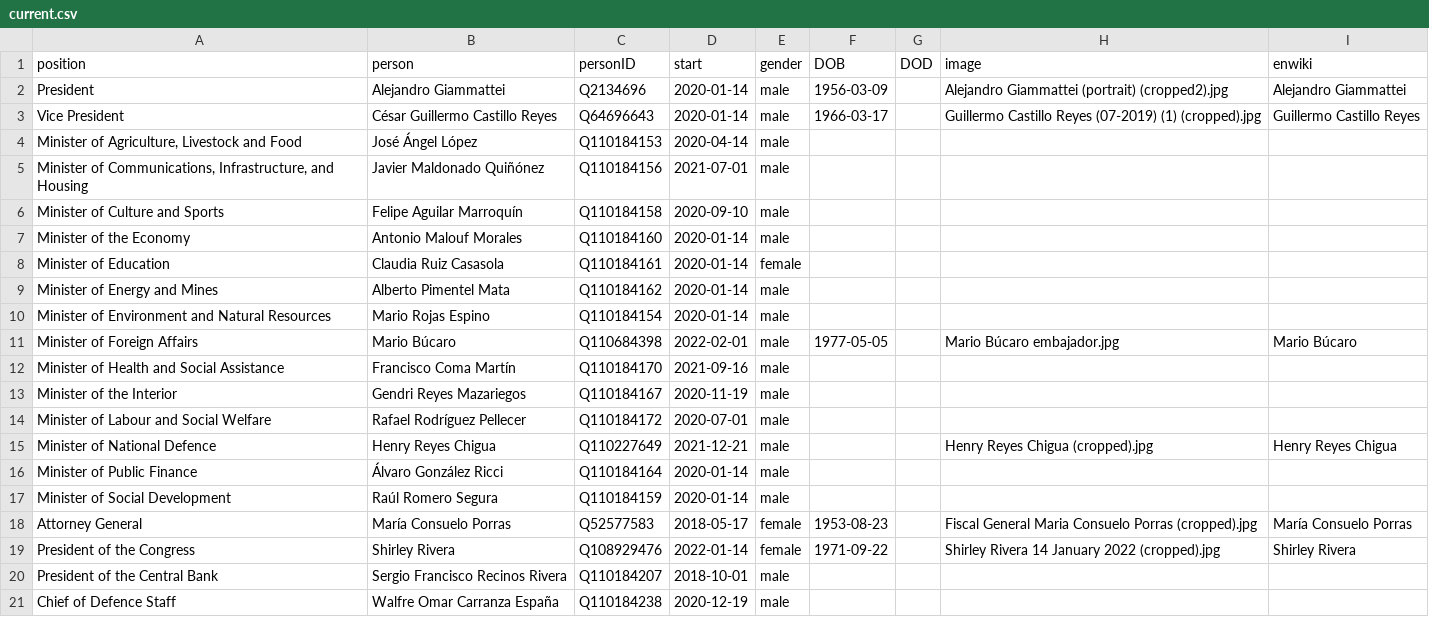
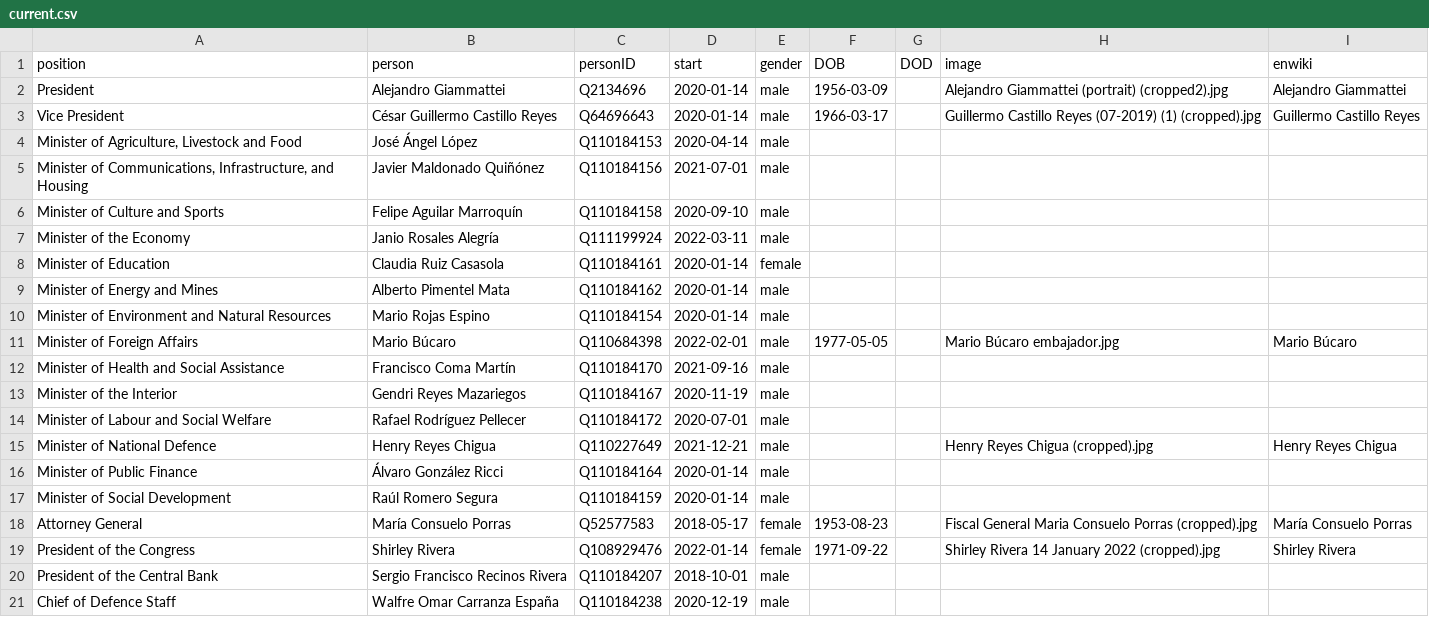
Before and after one commit to every-politician-scrapers/guatemala-ministers, a CSV file: html/current.csv, drawn as a sheet.

```diff
--- a/html/current.csv
+++ b/html/current.csv
@@ -6,3 +6,3 @@ Vice President,César Guillermo Castillo Reyes,Q64696643,2020-01-14,male,1966-03
 Minister of Culture and Sports,Felipe Aguilar Marroquín,Q110184158,2020-09-10,male,,,,
-Minister of the Economy,Antonio Malouf Morales,Q110184160,2020-01-14,male,,,,
+Minister of the Economy,Janio Rosales Alegría,Q111199924,2022-03-11,male,,,,
 Minister of Education,Claudia Ruiz Casasola,Q110184161,2020-01-14,female,,,,
```
Also changed, not shown: html/holders21.csv, 1 other file.
